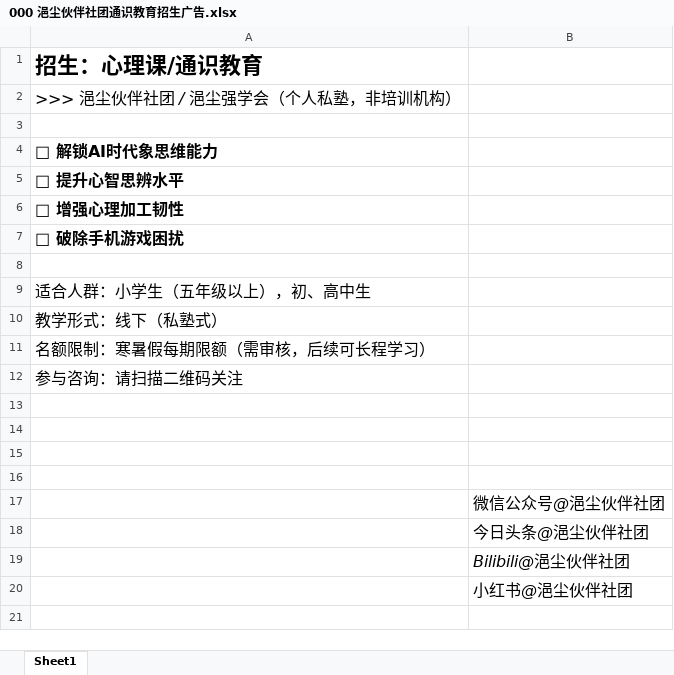
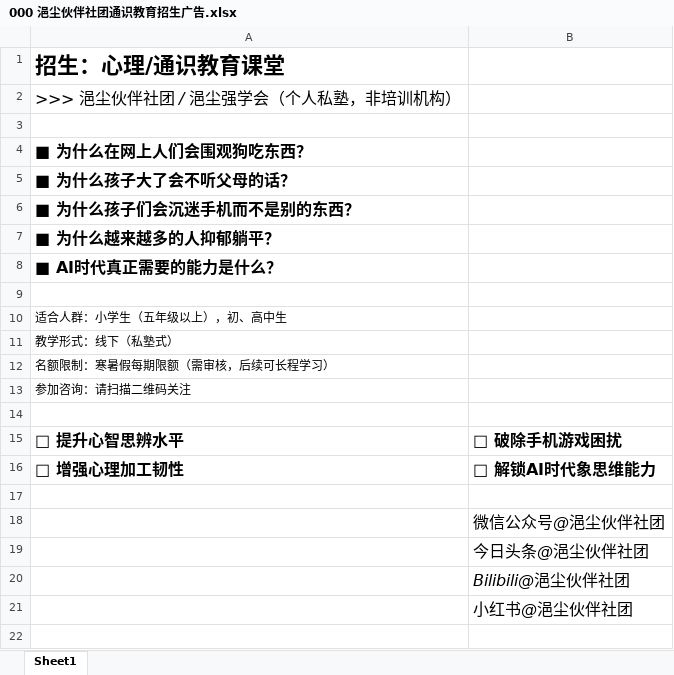
Before and after one commit to panxibei/writing, an Excel workbook: 44_心理学/26_浥尘伙伴社团原创：通识教育/000 浥尘伙伴社团通识教育招生广告.xlsx, sheet Sheet1, drawn as a sheet; only a part is shown; values as stored, in another font and other column widths than the file's, no borders; charts and pictures not drawn; addresses are those after the commit; the diff covers the shown part only; the diff names each change by its address in the sheet, - before the commit and + after, or states it on an @@ line.

Commit message:
writing

```diff
--- a/44_心理学/26_浥尘伙伴社团原创：通识教育/000 浥尘伙伴社团通识教育招生广告.xlsx (sheet Sheet1)
+++ b/44_心理学/26_浥尘伙伴社团原创：通识教育/000 浥尘伙伴社团通识教育招生广告.xlsx (sheet Sheet1)
-A1: 招生：心理课/通识教育
+A1: 招生：心理/通识教育课堂
-A4: □ 解锁AI时代象思维能力
+A4: ■ 为什么在网上人们会围观狗吃东西？
-A5: □ 提升心智思辨水平
+A5: ■ 为什么孩子大了会不听父母的话？
-A6: □ 增强心理加工韧性
+A6: ■ 为什么孩子们会沉迷手机而不是别的东西？
-A7: □ 破除手机游戏困扰
+A7: ■ 为什么越来越多的人抑郁躺平？
+row 8: ■ AI时代真正需要的能力是什么？
@@ A10:A13 text size: smaller @@
-A13: 参与咨询：请扫描二维码关注
+A13: 参加咨询：请扫描二维码关注
-row 15: (empty)
+row 15: □ 提升心智思辨水平 | □ 破除手机游戏困扰
-row 16: (empty)
+row 16: □ 增强心理加工韧性 | □ 解锁AI时代象思维能力
```
Also changed, not shown: 1 removed row, 3 edited cells and cell formats elsewhere in this sheet, charts or pictures.
